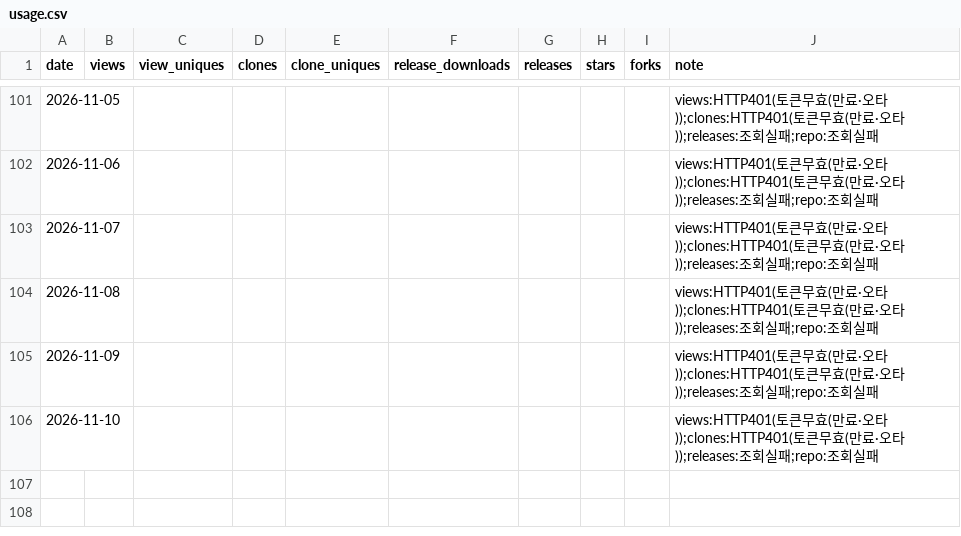
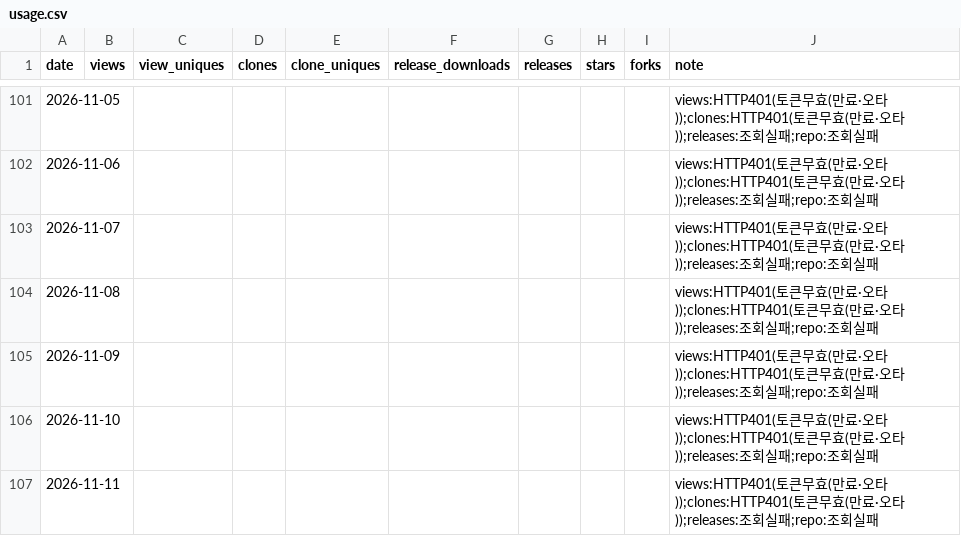
Before and after one commit to rubatoyd/KCI_openAPI, a CSV file: docs/usage.csv, drawn as a sheet; only a part is shown, gaps mark what is left out.

```diff
--- a/docs/usage.csv
+++ b/docs/usage.csv
@@ -106 +106,2 @@ date,views,view_uniques,clones,clone_uniques,release_downloads,releases,stars,fo
 2026-11-10,,,,,,,,,views:HTTP401(토큰무효(만료·오타));clones:HTTP401(토큰무효(만료·오타));releases:조회실패;repo:조회실패
+2026-11-11,,,,,,,,,views:HTTP401(토큰무효(만료·오타));clones:HTTP401(토큰무효(만료·오타));releases:조회실패;repo:조회실패
```
Also changed, not shown: 2 other files.
